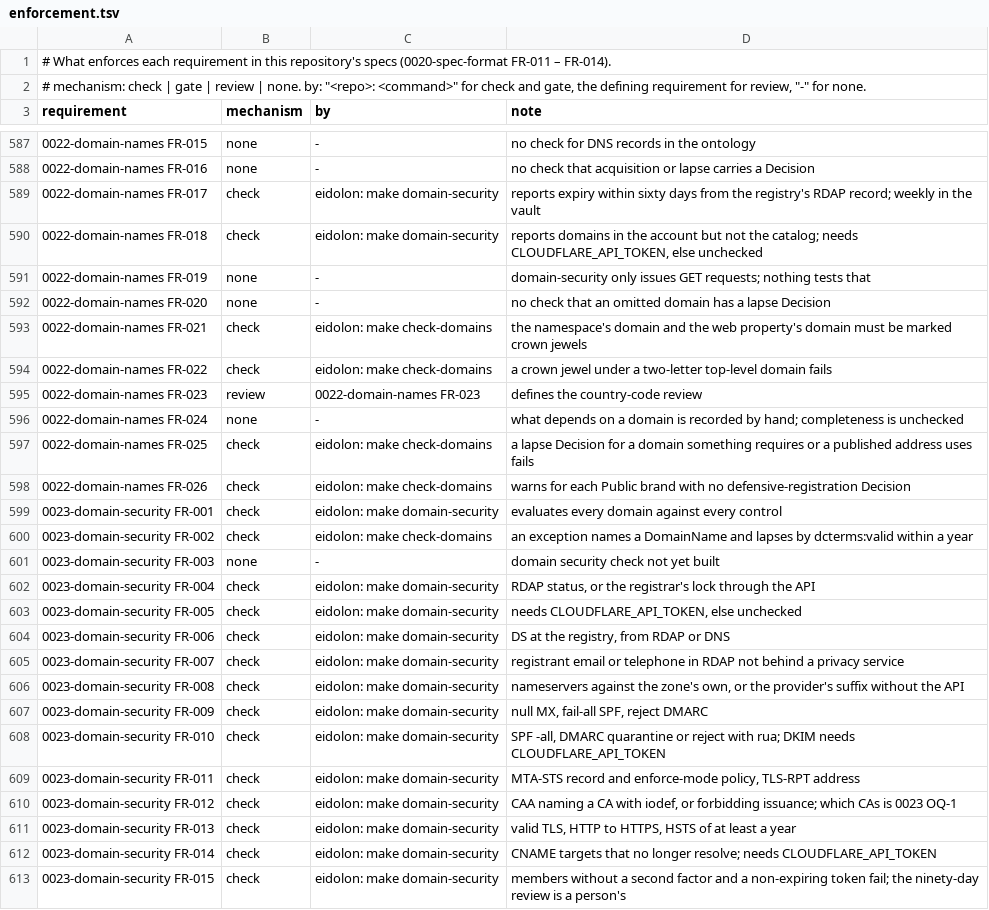
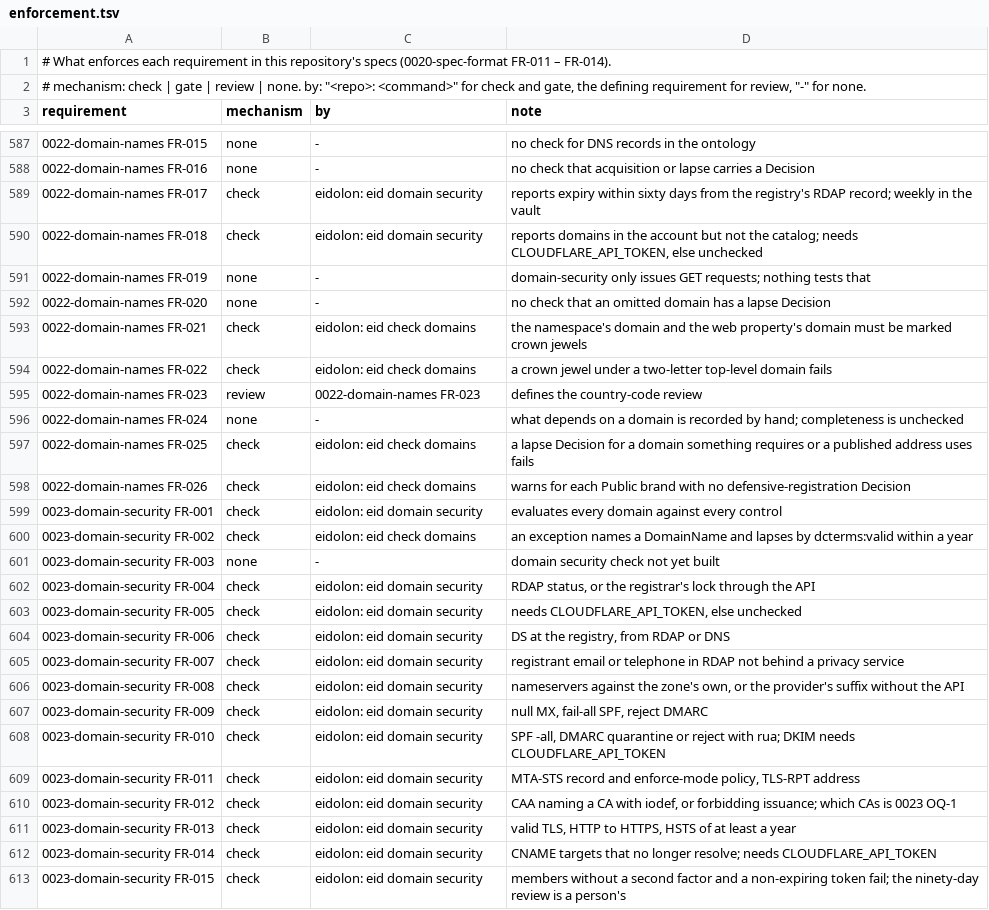
Before and after one commit to intellectual-frontiers/.github, a TSV file: spec-kit/enforcement.tsv, drawn as a sheet; only a part is shown, gaps mark what is left out; the diff covers the shown part only; the diff names each change by its address in the sheet, - before the commit and + after, or states it on an @@ line.

```diff
--- a/spec-kit/enforcement.tsv
+++ b/spec-kit/enforcement.tsv
-C589:C590 (by): eidolon: make domain-security
+C589:C590 (by): eidolon: eid domain security
-C593:C594 (by): eidolon: make check-domains
+C593:C594 (by): eidolon: eid check domains
-C597:C598 (by): eidolon: make check-domains
+C597:C598 (by): eidolon: eid check domains
-C599 (by): eidolon: make domain-security
+C599 (by): eidolon: eid domain security
-C600 (by): eidolon: make check-domains
+C600 (by): eidolon: eid check domains
-C602:C613 (by): eidolon: make domain-security
+C602:C613 (by): eidolon: eid domain security
```
Also changed, not shown: 122 edited cells elsewhere in this file.
